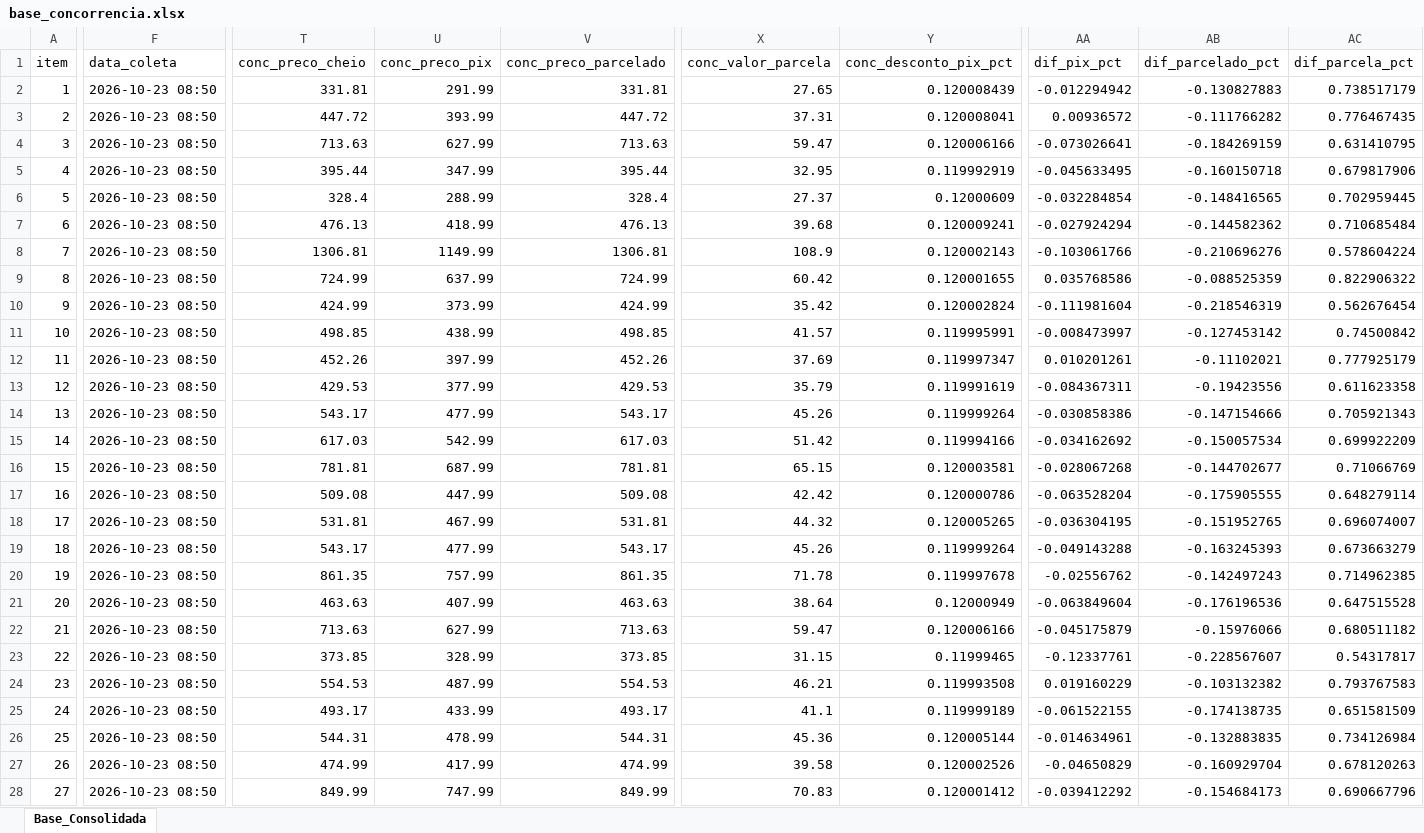
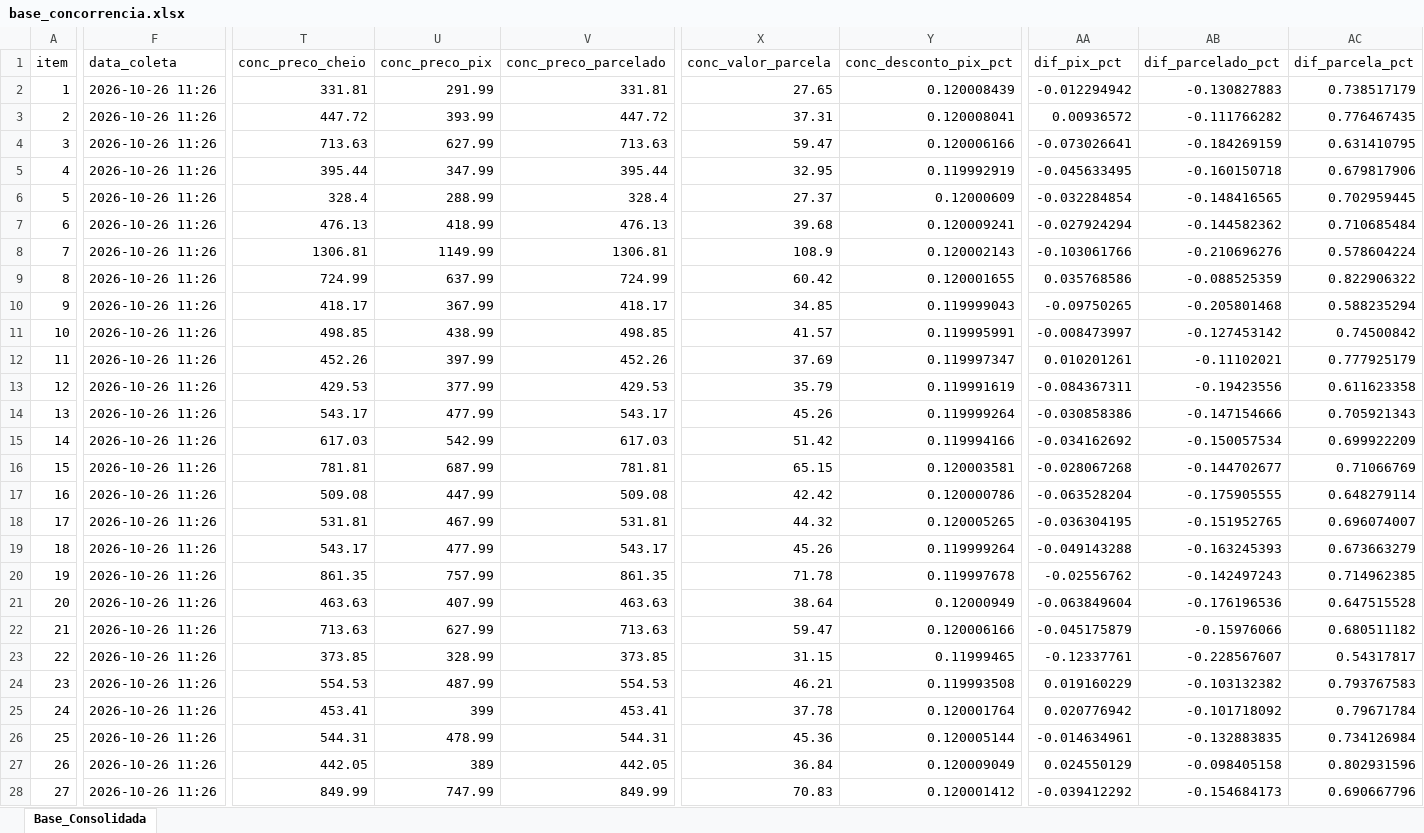
Before and after one commit to lucashenrique089/inteligencia-de-precos-final, an Excel workbook: base_concorrencia.xlsx, sheet Base_Consolidada, drawn as a sheet; only a part is shown, gaps mark what is left out; values as stored, in another font and other column widths than the file's, no borders; the diff covers the shown part only; the diff names each change by its address in the sheet, - before the commit and + after, or states it on an @@ line.

```diff
--- a/base_concorrencia.xlsx (sheet Base_Consolidada)
+++ b/base_concorrencia.xlsx (sheet Base_Consolidada)
-F2:F28 (data_coleta): 2026-10-23 08:50
+F2:F28 (data_coleta): 2026-10-26 11:26
-T10 (conc_preco_cheio): 424.99
+T10 (conc_preco_cheio): 418.17
-U10 (conc_preco_pix): 373.99
+U10 (conc_preco_pix): 367.99
-V10 (conc_preco_parcelado): 424.99
+V10 (conc_preco_parcelado): 418.17
-X10 (conc_valor_parcela): 35.42
+X10 (conc_valor_parcela): 34.85
-Y10 (conc_desconto_pix_pct): 0.120002824
+Y10 (conc_desconto_pix_pct): 0.119999043
-AA10 (dif_pix_pct): -0.111981604
+AA10 (dif_pix_pct): -0.09750265
-AB10 (dif_parcelado_pct): -0.218546319
+AB10 (dif_parcelado_pct): -0.205801468
-AC10 (dif_parcela_pct): 0.562676454
+AC10 (dif_parcela_pct): 0.588235294
-T25 (conc_preco_cheio): 493.17
+T25 (conc_preco_cheio): 453.41
-U25 (conc_preco_pix): 433.99
+U25 (conc_preco_pix): 399
-V25 (conc_preco_parcelado): 493.17
+V25 (conc_preco_parcelado): 453.41
-X25 (conc_valor_parcela): 41.1
+X25 (conc_valor_parcela): 37.78
-Y25 (conc_desconto_pix_pct): 0.119999189
+Y25 (conc_desconto_pix_pct): 0.120001764
-AA25 (dif_pix_pct): -0.061522155
+AA25 (dif_pix_pct): 0.020776942
-AB25 (dif_parcelado_pct): -0.174138735
+AB25 (dif_parcelado_pct): -0.101718092
-AC25 (dif_parcela_pct): 0.651581509
+AC25 (dif_parcela_pct): 0.79671784
-T27 (conc_preco_cheio): 474.99
+T27 (conc_preco_cheio): 442.05
-U27 (conc_preco_pix): 417.99
+U27 (conc_preco_pix): 389
-V27 (conc_preco_parcelado): 474.99
+V27 (conc_preco_parcelado): 442.05
-X27 (conc_valor_parcela): 39.58
+X27 (conc_valor_parcela): 36.84
-Y27 (conc_desconto_pix_pct): 0.120002526
+Y27 (conc_desconto_pix_pct): 0.120009049
-AA27 (dif_pix_pct): -0.04650829
+AA27 (dif_pix_pct): 0.024550129
-AB27 (dif_parcelado_pct): -0.160929704
+AB27 (dif_parcelado_pct): -0.098405158
-AC27 (dif_parcela_pct): 0.678120263
+AC27 (dif_parcela_pct): 0.802931596
```
Also changed, not shown: 448 edited cells elsewhere in this sheet, 16 other files.
